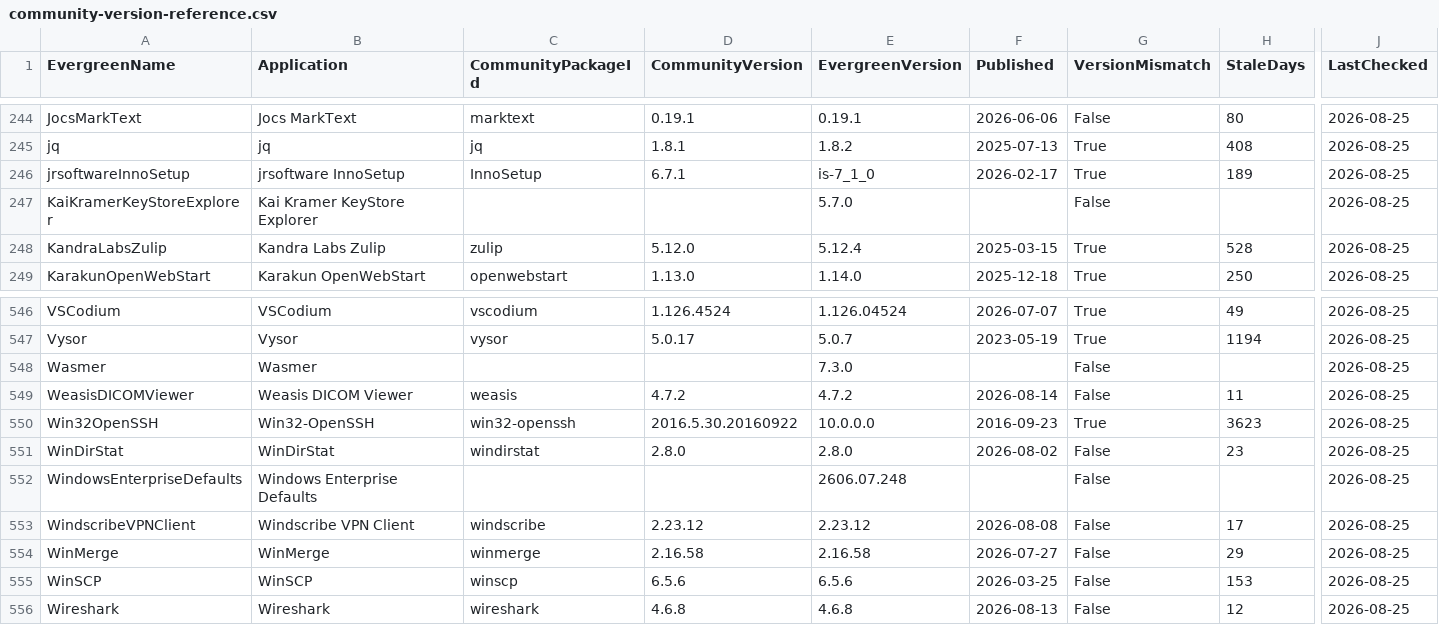
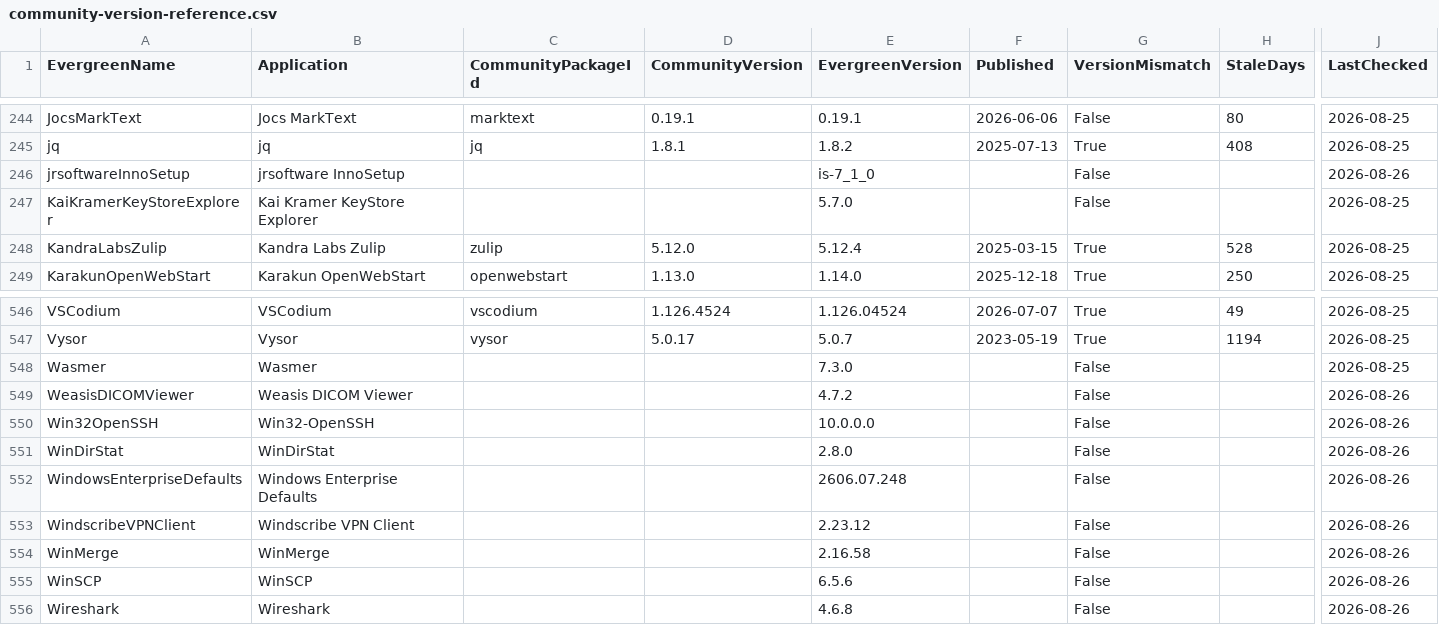
Before and after one commit to patsaindon/chocolatey-packages, a CSV file: prospecting/community-version-reference.csv, drawn as a sheet; only a part is shown, gaps mark what is left out; the diff covers the shown part only; the diff names each change by its address in the sheet, - before the commit and + after, or states it on an @@ line.

```diff
--- a/prospecting/community-version-reference.csv
+++ b/prospecting/community-version-reference.csv
-C246 (CommunityPackageId): InnoSetup
+C246 (CommunityPackageId): (empty)
-D246 (CommunityVersion): 6.7.1
+D246 (CommunityVersion): (empty)
-F246 (Published): 2026-02-17
+F246 (Published): (empty)
-G246 (VersionMismatch): True
+G246 (VersionMismatch): False
-H246 (StaleDays): 189
+H246 (StaleDays): (empty)
-J246 (LastChecked): 2026-08-25
+J246 (LastChecked): 2026-08-26
-C549 (CommunityPackageId): weasis
+C549 (CommunityPackageId): (empty)
-D549 (CommunityVersion): 4.7.2
+D549 (CommunityVersion): (empty)
-F549 (Published): 2026-08-14
+F549 (Published): (empty)
-H549 (StaleDays): 11
+H549 (StaleDays): (empty)
-J549:J556 (LastChecked): 2026-08-25
+J549:J556 (LastChecked): 2026-08-26
-C550 (CommunityPackageId): win32-openssh
+C550 (CommunityPackageId): (empty)
-D550 (CommunityVersion): 2016.5.30.20160922
+D550 (CommunityVersion): (empty)
-F550 (Published): 2016-09-23
+F550 (Published): (empty)
-G550 (VersionMismatch): True
+G550 (VersionMismatch): False
-H550 (StaleDays): 3623
+H550 (StaleDays): (empty)
-C551 (CommunityPackageId): windirstat
+C551 (CommunityPackageId): (empty)
-D551 (CommunityVersion): 2.8.0
+D551 (CommunityVersion): (empty)
-F551 (Published): 2026-08-02
+F551 (Published): (empty)
-H551 (StaleDays): 23
+H551 (StaleDays): (empty)
-C553 (CommunityPackageId): windscribe
+C553 (CommunityPackageId): (empty)
-D553 (CommunityVersion): 2.23.12
+D553 (CommunityVersion): (empty)
-F553 (Published): 2026-08-08
+F553 (Published): (empty)
-H553 (StaleDays): 17
+H553 (StaleDays): (empty)
-C554 (CommunityPackageId): winmerge
+C554 (CommunityPackageId): (empty)
-D554 (CommunityVersion): 2.16.58
+D554 (CommunityVersion): (empty)
-F554 (Published): 2026-07-27
+F554 (Published): (empty)
-H554 (StaleDays): 29
+H554 (StaleDays): (empty)
-C555 (CommunityPackageId): winscp
+C555 (CommunityPackageId): (empty)
-D555 (CommunityVersion): 6.5.6
+D555 (CommunityVersion): (empty)
-F555 (Published): 2026-03-25
+F555 (Published): (empty)
-H555 (StaleDays): 153
+H555 (StaleDays): (empty)
-C556 (CommunityPackageId): wireshark
+C556 (CommunityPackageId): (empty)
-D556 (CommunityVersion): 4.6.8
+D556 (CommunityVersion): (empty)
-F556 (Published): 2026-08-13
+F556 (Published): (empty)
-H556 (StaleDays): 12
+H556 (StaleDays): (empty)
```
Also changed, not shown: 81 edited cells elsewhere in this file.
